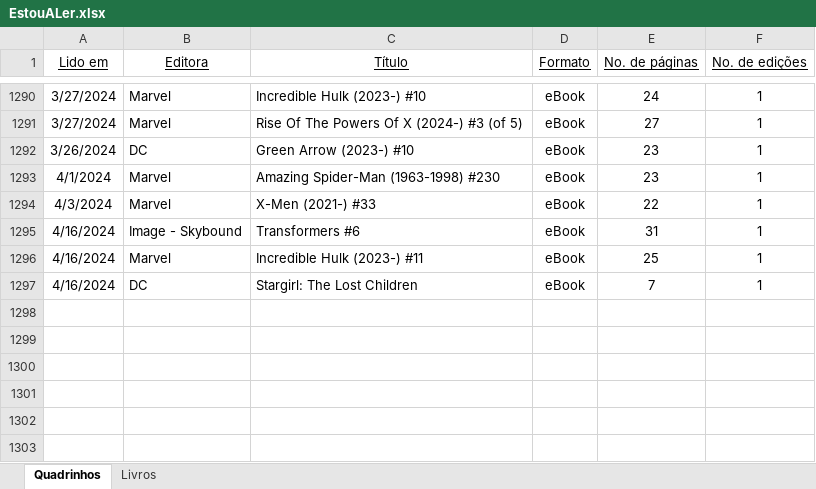
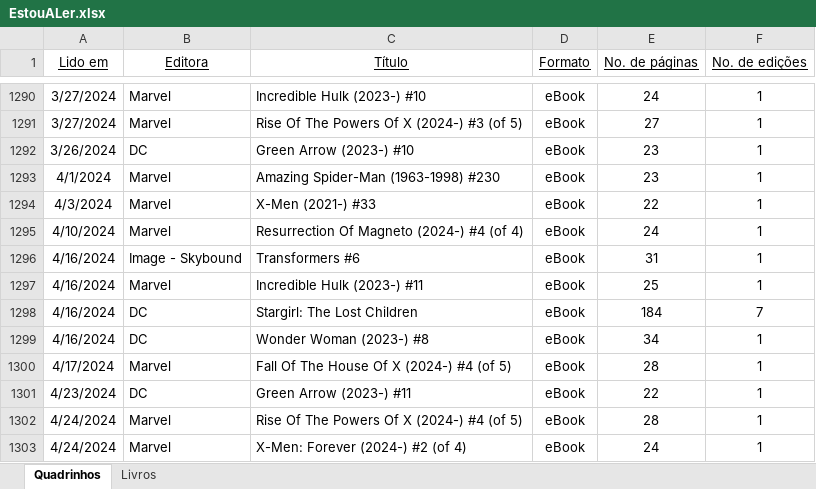
Before and after one commit to fabiano/estoualer, an Excel workbook: EstouALer.xlsx, sheet Quadrinhos, drawn as a sheet; only a part is shown, gaps mark what is left out; values as stored, in another font and other column widths than the file's, no borders; addresses are those after the commit; the diff names each change by its address in the sheet, - before the commit and + after, or states it on an @@ line.

Commit message:
Update database

```diff
--- a/EstouALer.xlsx (sheet Quadrinhos)
+++ b/EstouALer.xlsx (sheet Quadrinhos)
+row 1295: 4/10/2024 | Marvel | Resurrection Of Magneto (2024-) #4 (of 4) | eBook | 24 | 1
-E1298 (No. de páginas): 7
+E1298 (No. de páginas): 184
-F1298 (No. de edições): 1
+F1298 (No. de edições): 7
+row 1299: 4/16/2024 | DC | Wonder Woman (2023-) #8 | eBook | 34 | 1
+row 1300: 4/17/2024 | Marvel | Fall Of The House Of X (2024-) #4 (of 5) | eBook | 28 | 1
+row 1301: 4/23/2024 | DC | Green Arrow (2023-) #11 | eBook | 22 | 1
+row 1302: 4/24/2024 | Marvel | Rise Of The Powers Of X (2024-) #4 (of 5) | eBook | 28 | 1
+row 1303: 4/24/2024 | Marvel | X-Men: Forever (2024-) #2 (of 4) | eBook | 24 | 1
```
